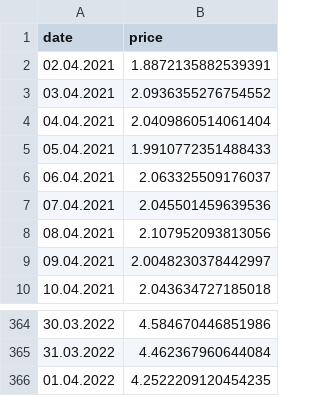
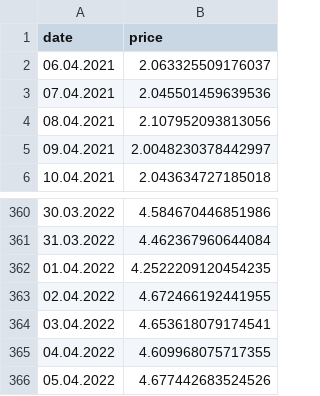
Before and after one commit to crystoll/coingecko_cryptoprices, a CSV file: ergo_market_chart.csv, drawn as a sheet; only a part is shown, gaps mark what is left out.

```diff
--- a/ergo_market_chart.csv
+++ b/ergo_market_chart.csv
@@ -1,6 +1,2 @@
 "date","price"
-"02.04.2021",1.8872135882539391
-"03.04.2021",2.0936355276754552
-"04.04.2021",2.0409860514061404
-"05.04.2021",1.9910772351488433
 "06.04.2021",2.063325509176037
@@ -366 +362,5 @@
 "01.04.2022",4.2522209120454235
+"02.04.2022",4.672466192441955
+"03.04.2022",4.653618079174541
+"04.04.2022",4.609968075717355
+"05.04.2022",4.677442683524526
```
Also changed, not shown: avian_market_chart.csv, bitcoin_market_chart.csv, 3 other files.
